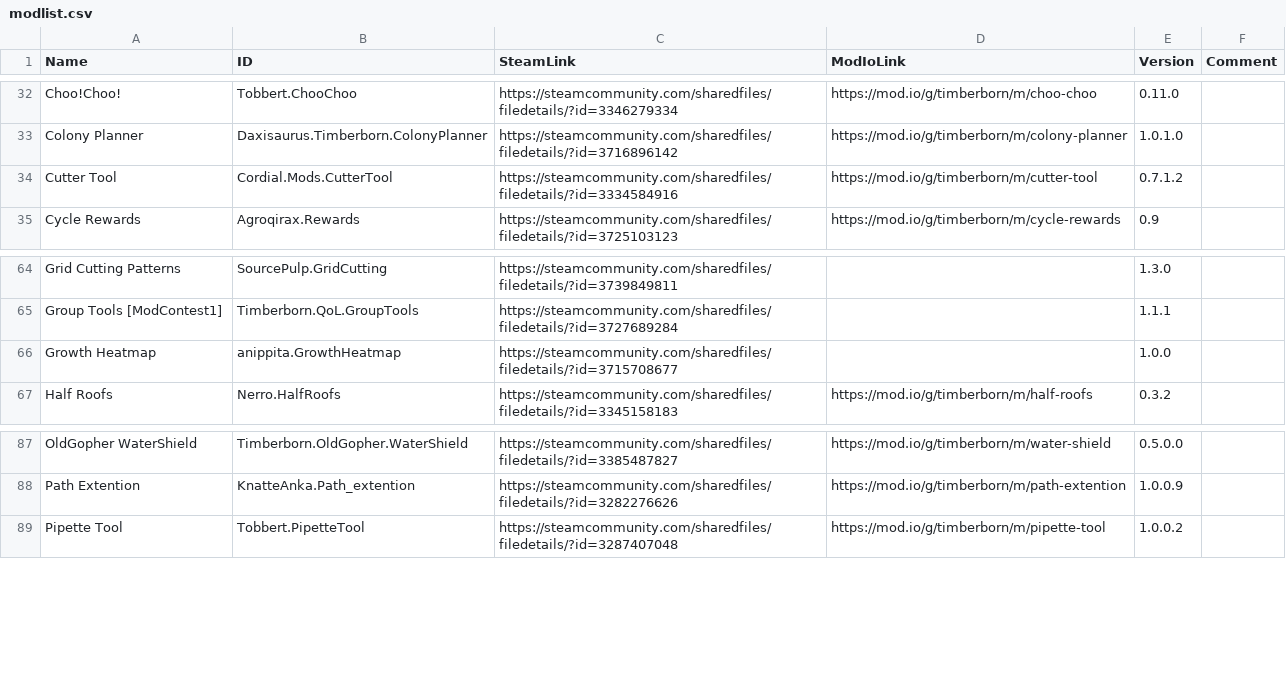
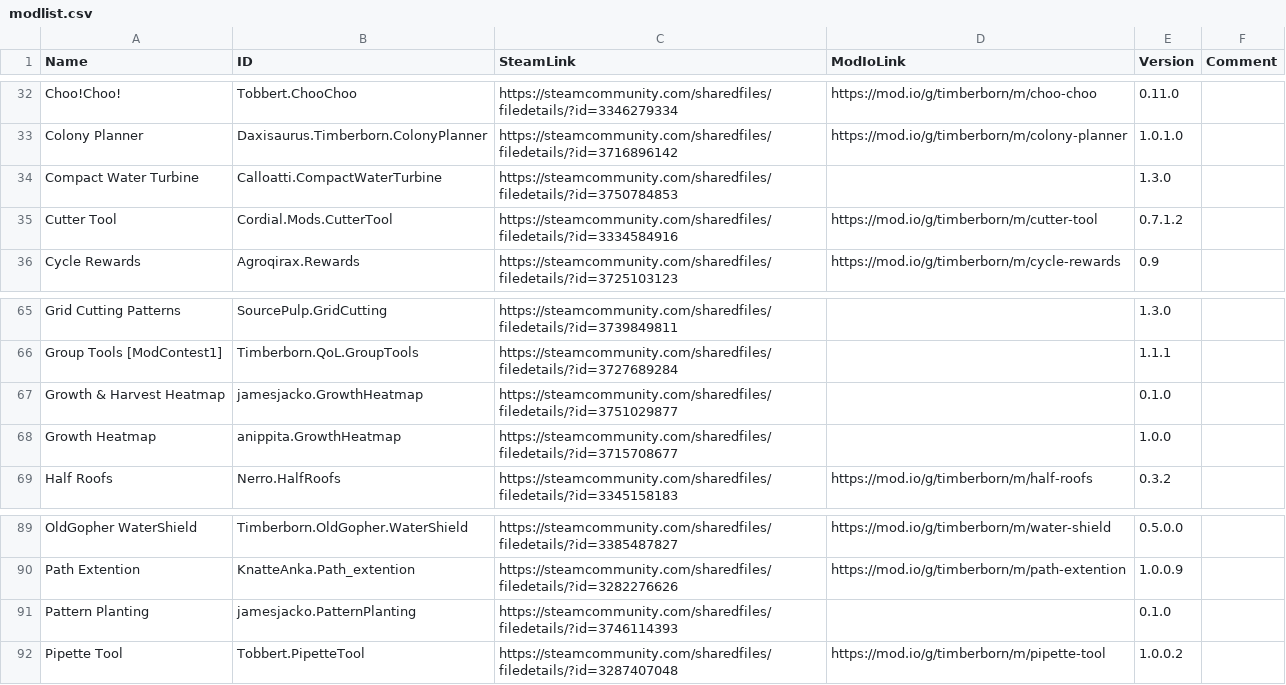
Before and after one commit to Agroqirax/TimberbornNederlandsTaalpakket, a CSV file: modlist.csv, drawn as a sheet; only a part is shown, gaps mark what is left out.

```diff
--- a/modlist.csv
+++ b/modlist.csv
@@ -33,2 +33,3 @@ Choo!Choo!,Tobbert.ChooChoo,https://steamcommunity.com/sharedfiles/filedetails/?
 Colony Planner,Daxisaurus.Timberborn.ColonyPlanner,https://steamcommunity.com/sharedfiles/filedetails/?id=3716896142,https://mod.io/g/timberborn/m/colony-planner,1.0.1.0,
+Compact Water Turbine,Calloatti.CompactWaterTurbine,https://steamcommunity.com/sharedfiles/filedetails/?id=3750784853,,1.3.0,
 Cutter Tool,Cordial.Mods.CutterTool,https://steamcommunity.com/sharedfiles/filedetails/?id=3334584916,https://mod.io/g/timberborn/m/cutter-tool,0.7.1.2,
@@ -65,2 +66,3 @@ Grid Cutting Patterns,SourcePulp.GridCutting,https://steamcommunity.com/sharedfi
 Group Tools [ModContest1],Timberborn.QoL.GroupTools,https://steamcommunity.com/sharedfiles/filedetails/?id=3727689284,,1.1.1,
+Growth & Harvest Heatmap,jamesjacko.GrowthHeatmap,https://steamcommunity.com/sharedfiles/filedetails/?id=3751029877,,0.1.0,
 Growth Heatmap,anippita.GrowthHeatmap,https://steamcommunity.com/sharedfiles/filedetails/?id=3715708677,,1.0.0,
@@ -88,2 +90,3 @@ OldGopher WaterShield,Timberborn.OldGopher.WaterShield,https://steamcommunity.co
 Path Extention,KnatteAnka.Path_extention,https://steamcommunity.com/sharedfiles/filedetails/?id=3282276626,https://mod.io/g/timberborn/m/path-extention,1.0.0.9,
+Pattern Planting,jamesjacko.PatternPlanting,https://steamcommunity.com/sharedfiles/filedetails/?id=3746114393,,0.1.0,
 Pipette Tool,Tobbert.PipetteTool,https://steamcommunity.com/sharedfiles/filedetails/?id=3287407048,https://mod.io/g/timberborn/m/pipette-tool,1.0.0.2,
```
Also changed, not shown: 3 other files.
